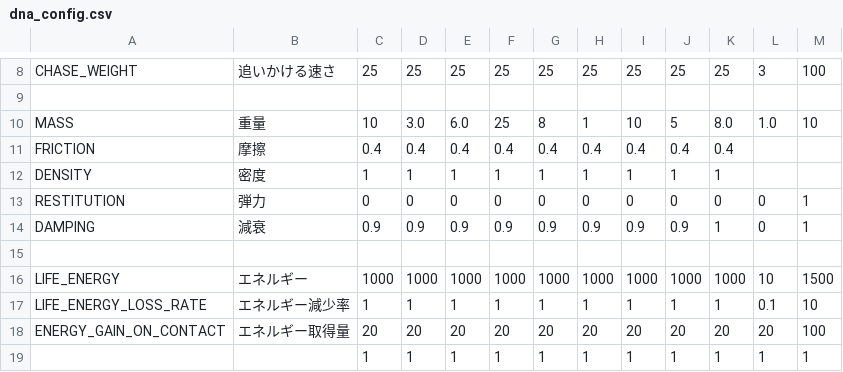
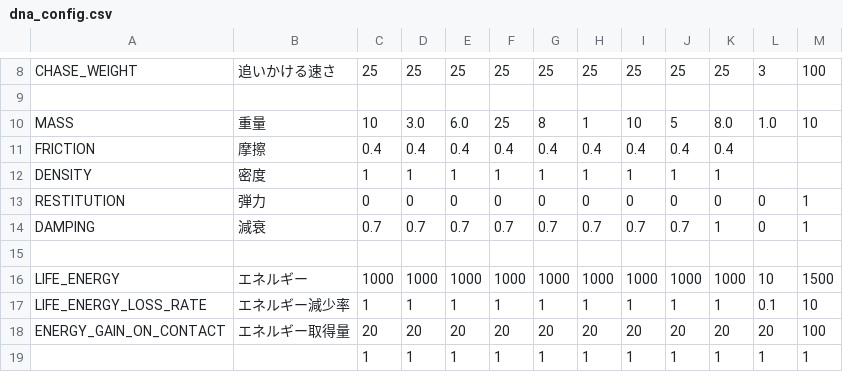
Before and after one commit to sw-sw-sw/yaorozu3b, a CSV file: dna_config.csv, drawn as a sheet; only a part is shown, gaps mark what is left out.

```diff
--- a/dna_config.csv
+++ b/dna_config.csv
@@ -13,3 +13,3 @@ DENSITY,密度,1,1,1,1,1,1,1,1,1,,
 RESTITUTION,弾力,0,0,0,0,0,0,0,0,0,0,1
-DAMPING,減衰,0.9,0.9,0.9,0.9,0.9,0.9,0.9,0.9,1,0,1
+DAMPING,減衰,0.7,0.7,0.7,0.7,0.7,0.7,0.7,0.7,1,0,1
 ,,,,,,,,,,,,
```
Also changed, not shown: 4 other files.
